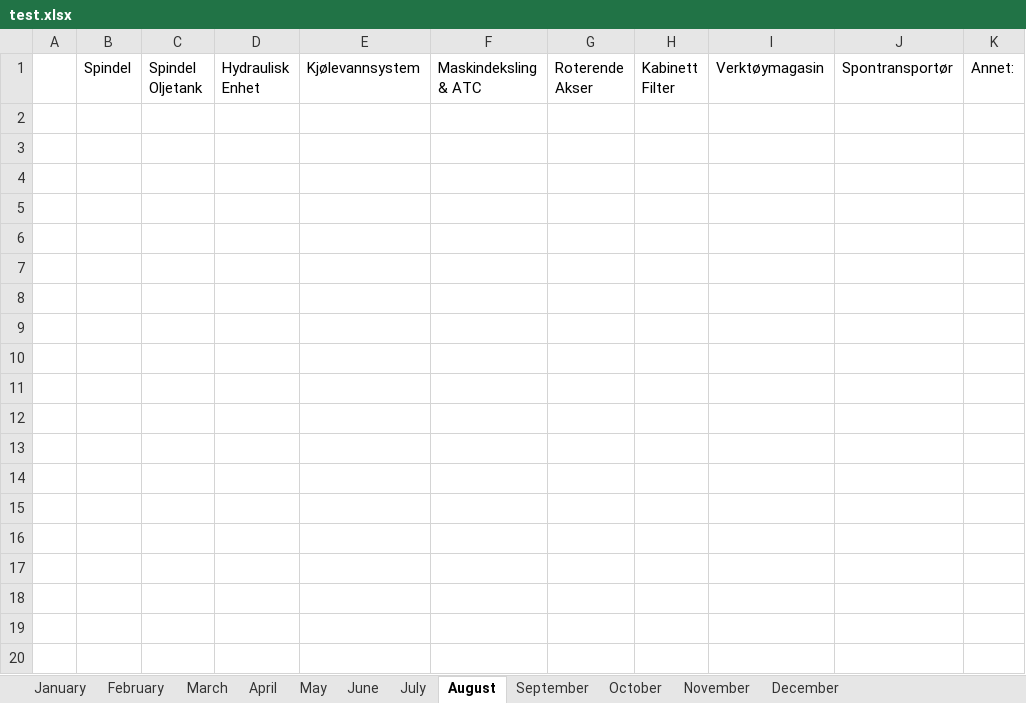
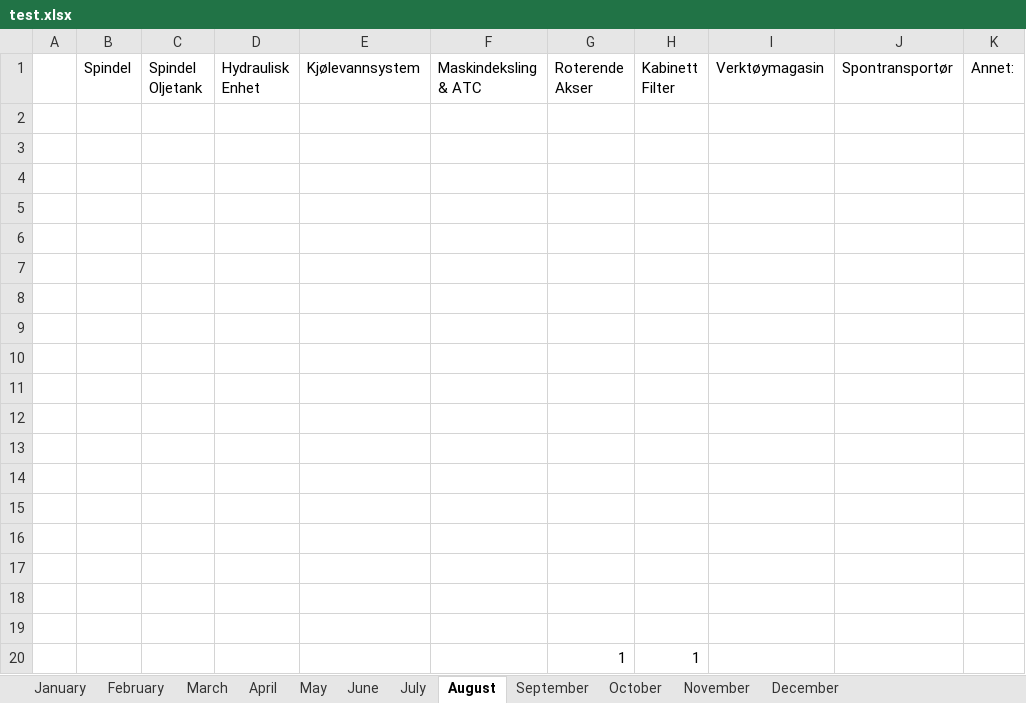
Before and after one commit to UniQueKakarot/TPV_Skjema, an Excel workbook: TPV_Source/test.xlsx, sheet August, drawn as a sheet; values as stored, in another font and other column widths than the file's, no borders; the diff names each change by its address in the sheet, - before the commit and + after, or states it on an @@ line.

```diff
--- a/TPV_Source/test.xlsx (sheet August)
+++ b/TPV_Source/test.xlsx (sheet August)
+row 2: (empty)
+row 3: (empty)
+row 4: (empty)
+row 5: (empty)
+row 6: (empty)
+row 7: (empty)
+row 8: (empty)
+row 9: (empty)
+row 10: (empty)
+row 11: (empty)
+row 12: (empty)
+row 13: (empty)
+row 14: (empty)
+row 15: (empty)
+row 16: (empty)
+row 17: (empty)
+row 18: (empty)
+row 19: (empty)
+row 20:  |  |  |  |  |  | 1 | 1
```
Also changed, not shown: sheet September, 3 other files.
